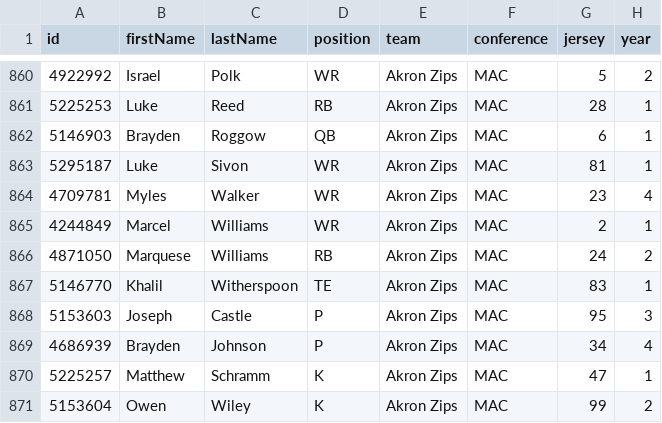
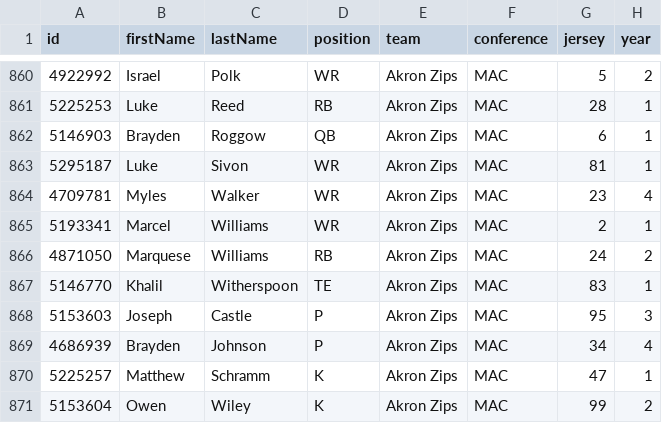
Before and after one commit to WillRey/CFB-G5-FantasyFootball, a CSV file: g6_players_2026.csv, drawn as a sheet; only a part is shown, gaps mark what is left out.

```diff
--- a/g6_players_2026.csv
+++ b/g6_players_2026.csv
@@ -864,3 +864,3 @@ id,firstName,lastName,position,team,conference,jersey,year
 4709781,Myles,Walker,WR,Akron Zips,MAC,23,4
-4244849,Marcel,Williams,WR,Akron Zips,MAC,2,1
+5193341,Marcel,Williams,WR,Akron Zips,MAC,2,1
 4871050,Marquese,Williams,RB,Akron Zips,MAC,24,2
```
Also changed, not shown: g6_players_2026_ranked.csv.
